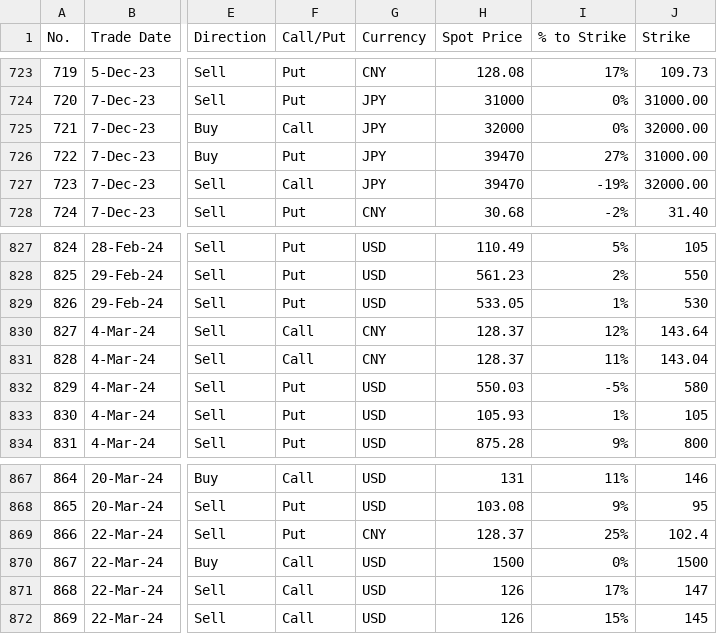
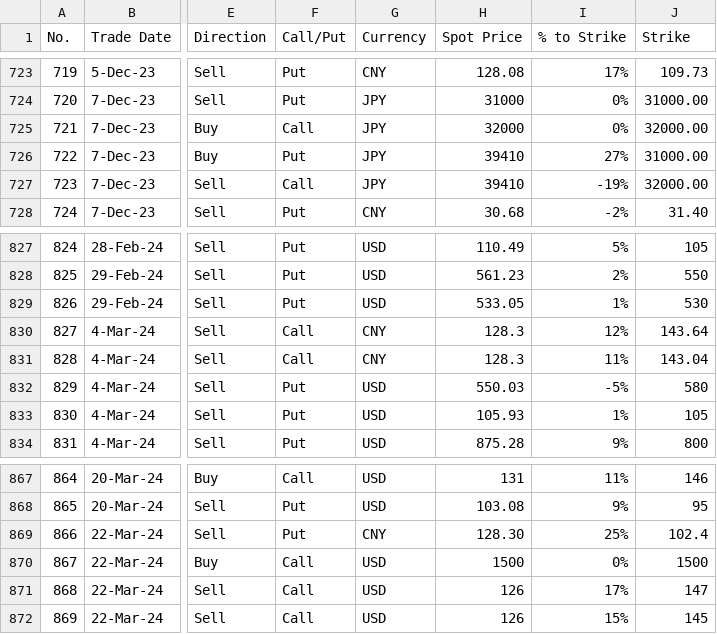
Before and after one commit to papatr33/AOB, a CSV file: Options_Positions.csv, drawn as a sheet; only a part is shown, gaps mark what is left out; the diff covers the shown part only; the diff names each change by its address in the sheet, - before the commit and + after, or states it on an @@ line.

```diff
--- a/Options_Positions.csv
+++ b/Options_Positions.csv
-H726:H727 (Spot Price): 39470
+H726:H727 (Spot Price): 39410
-H830:H831 (Spot Price): 128.37
+H830:H831 (Spot Price): 128.3
-H869 (Spot Price): 128.37
+H869 (Spot Price): 128.30
```
Also changed, not shown: 5 added rows and 27 edited cells elsewhere in this file.
